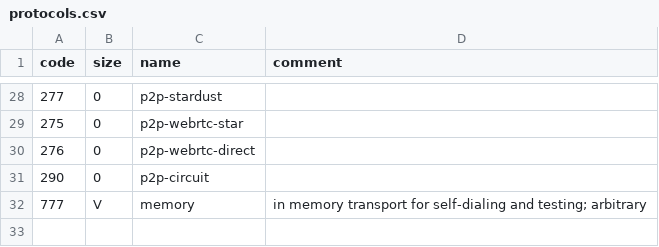
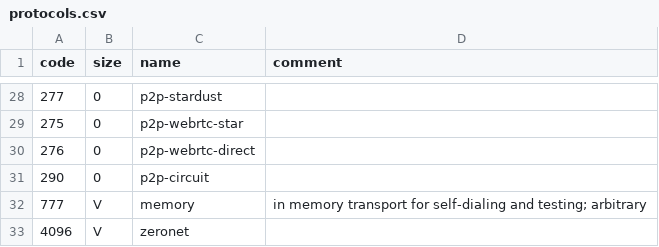
Before and after one commit to multiformats/multiaddr, a CSV file: protocols.csv, drawn as a sheet; only a part is shown, gaps mark what is left out; the diff names each change by its address in the sheet, - before the commit and + after, or states it on an @@ line.

Commit message:
Add ZeroNet site address

```diff
--- a/protocols.csv
+++ b/protocols.csv
+row 33: 4096 | V | zeronet
```
